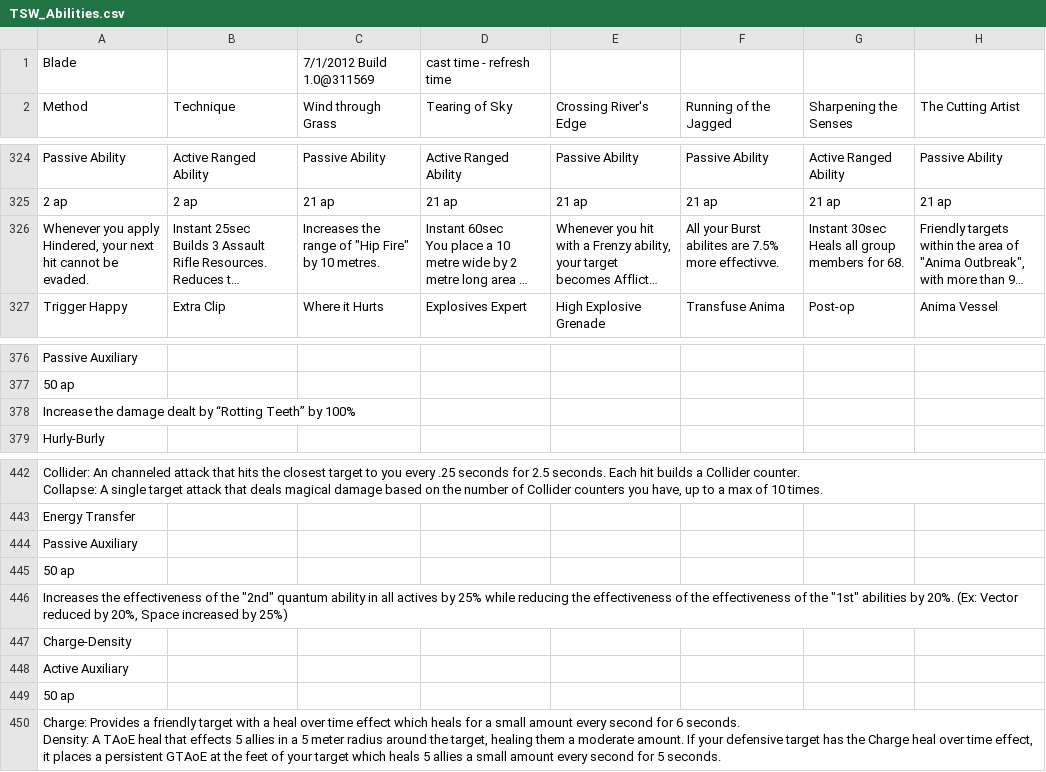
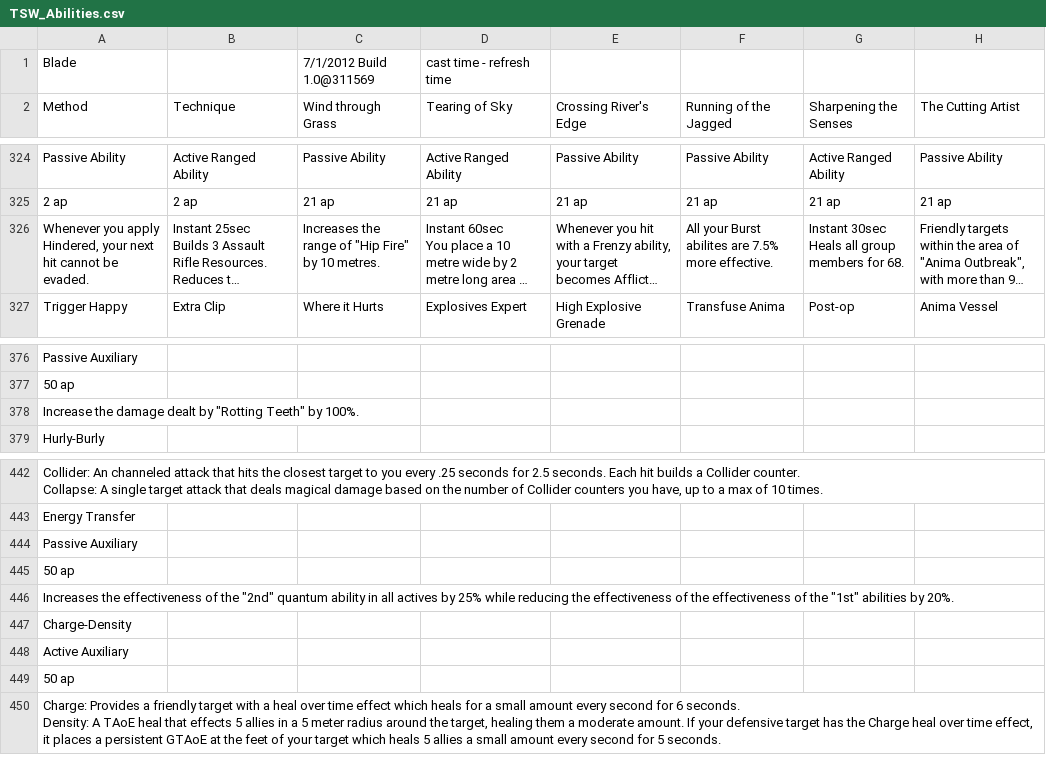
Before and after one commit to amarax/PFluid, a CSV file: SkillTree/data/TSW_Abilities.csv, drawn as a sheet; only a part is shown, gaps mark what is left out; long unchanged cells end in …; the diff names each change by its address in the sheet, - before the commit and + after, or states it on an @@ line.

Commit message:
TSW_AbilityTree CSV import update
- Refactored CSV reader into separate class.
- Updated CSV reader to clean out quotations.

```diff
--- a/SkillTree/data/TSW_Abilities.csv
+++ b/SkillTree/data/TSW_Abilities.csv
-F326 (Running of the Jagged): …7.5% more effectivve.
+F326 (Running of the Jagged): …7.5% more effective.
-A378 (Method): …dealt by “Rotting Teeth” by 100%
+A378 (Method): …dealt by "Rotting Teeth" by 100%.
-A446 (Method): …by 20%. (Ex: Vector reduced by 20%, Space increased by 25%)
+A446 (Method): …by 20%.
```
Also changed, not shown: 2 other files.
